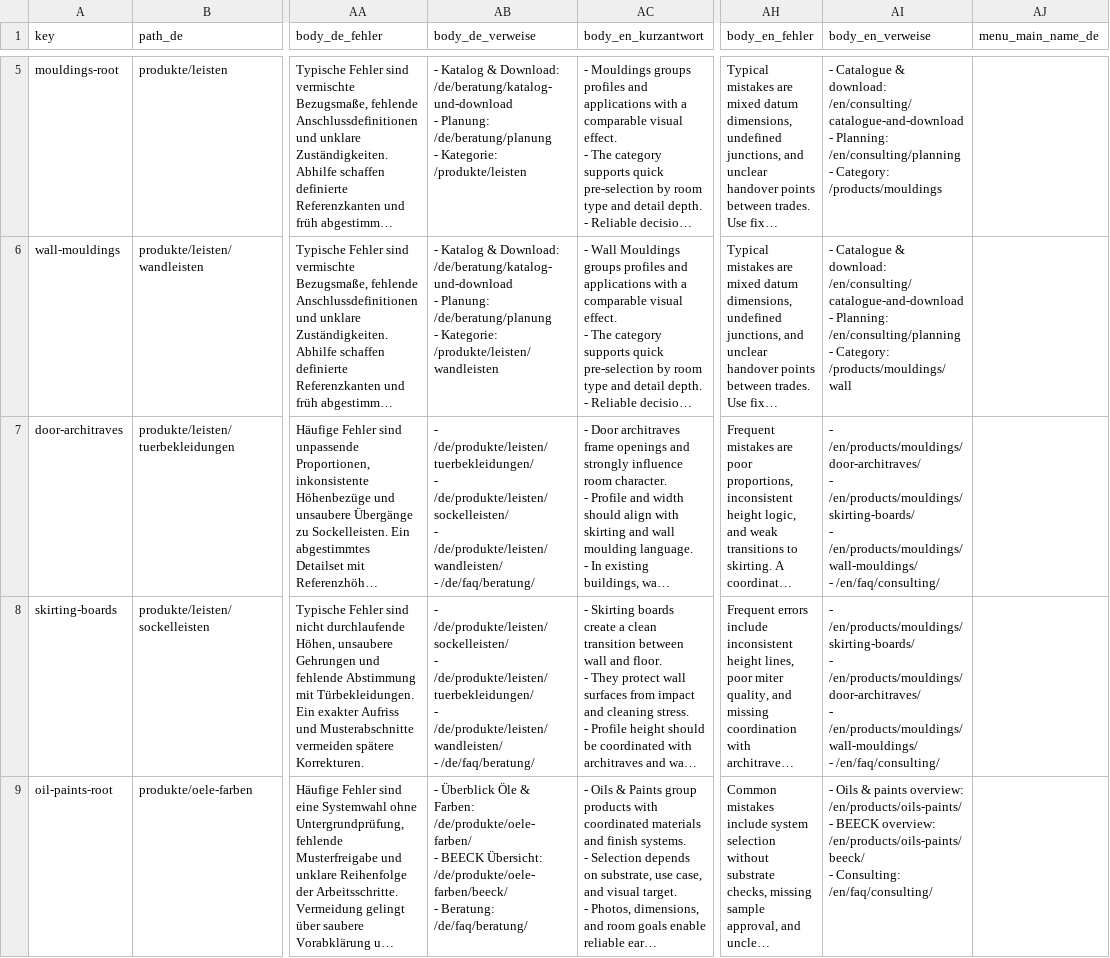
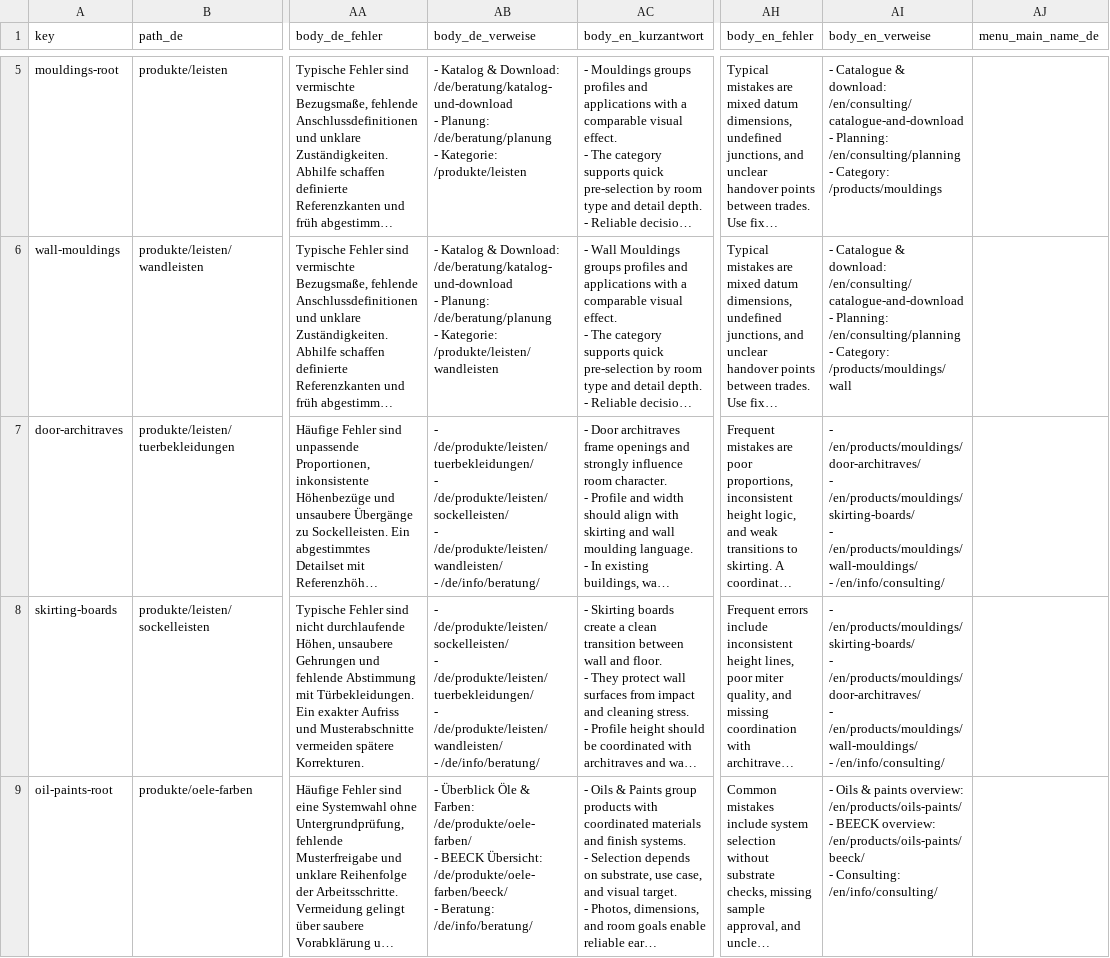
Before and after one commit to Vertafelungen/vertaefelungen, a CSV file: wissen/ssot/categories.csv, drawn as a sheet; only a part is shown, gaps mark what is left out; long unchanged cells end in …; ↵ is a line break in a cell; the diff covers the shown part only; the diff names each change by its address in the sheet, - before the commit and + after, or states it on an @@ line.

```diff
--- a/wissen/ssot/categories.csv
+++ b/wissen/ssot/categories.csv
-AB7 (body_de_verweise): …/de/produkte/leisten/wandleisten/ ↵ - /de/faq/beratung/
+AB7 (body_de_verweise): …/de/produkte/leisten/wandleisten/ ↵ - /de/info/beratung/
-AI7 (body_en_verweise): …/en/products/mouldings/wall-mouldings/ ↵ - /en/faq/consulting/
+AI7 (body_en_verweise): …/en/products/mouldings/wall-mouldings/ ↵ - /en/info/consulting/
-AB8 (body_de_verweise): …/de/produkte/leisten/wandleisten/ ↵ - /de/faq/beratung/
+AB8 (body_de_verweise): …/de/produkte/leisten/wandleisten/ ↵ - /de/info/beratung/
-AI8 (body_en_verweise): …/en/products/mouldings/wall-mouldings/ ↵ - /en/faq/consulting/
+AI8 (body_en_verweise): …/en/products/mouldings/wall-mouldings/ ↵ - /en/info/consulting/
-AB9 (body_de_verweise): …- Beratung: /de/faq/beratung/
+AB9 (body_de_verweise): …- Beratung: /de/info/beratung/
-AI9 (body_en_verweise): …- Consulting: /en/faq/consulting/
+AI9 (body_en_verweise): …- Consulting: /en/info/consulting/
```
Also changed, not shown: 12 edited cells elsewhere in this file, wissen/ssot/SSOT.csv, wissen/ssot/faq.csv, 51 other files.
